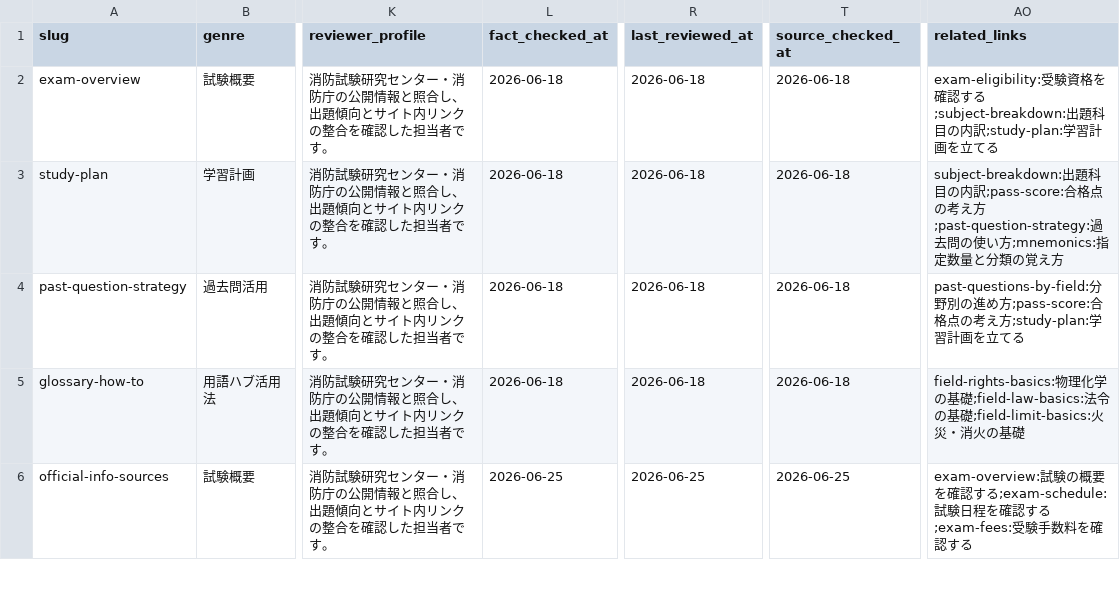
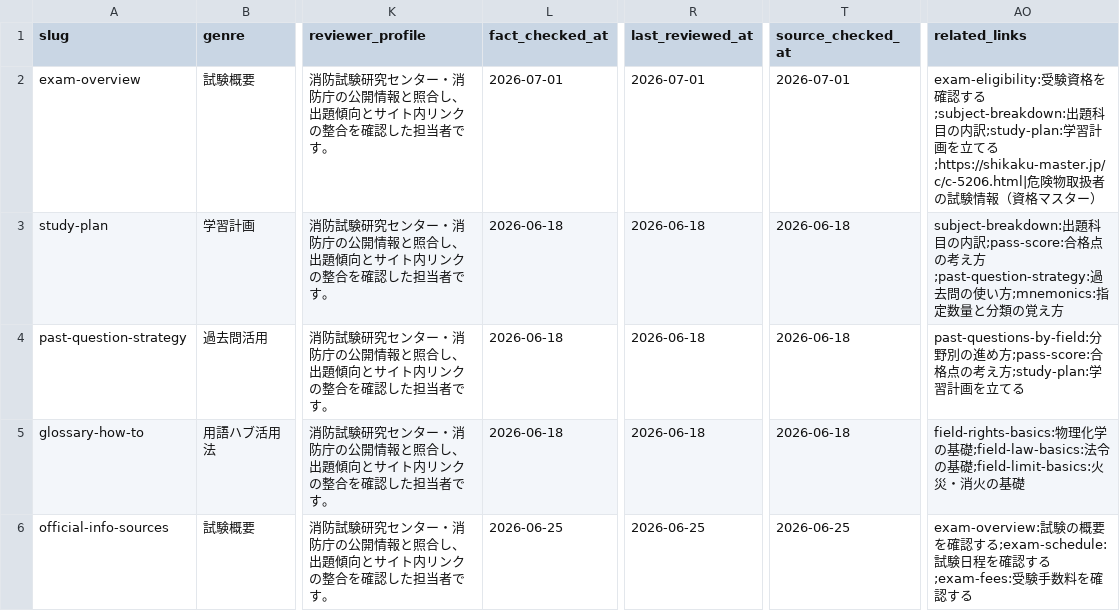
Before and after one commit to takkenshiken2026-sudo/kikenbutsu-master, a CSV file: data/guide_articles.csv, drawn as a sheet; only a part is shown, gaps mark what is left out; the diff names each change by its address in the sheet, - before the commit and + after, or states it on an @@ line.

```diff
--- a/data/guide_articles.csv
+++ b/data/guide_articles.csv
-L2 (fact_checked_at): 2026-06-18
+L2 (fact_checked_at): 2026-07-01
-R2 (last_reviewed_at): 2026-06-18
+R2 (last_reviewed_at): 2026-07-01
-T2 (source_checked_at): 2026-06-18
+T2 (source_checked_at): 2026-07-01
-AO2 (related_links): …てる
+AO2 (related_links): …てる;https://shikaku-master.jp/c/c-5206.html|危険物取扱者の試験情報（資格マスター）
```
Also changed, not shown: 4 other files.
